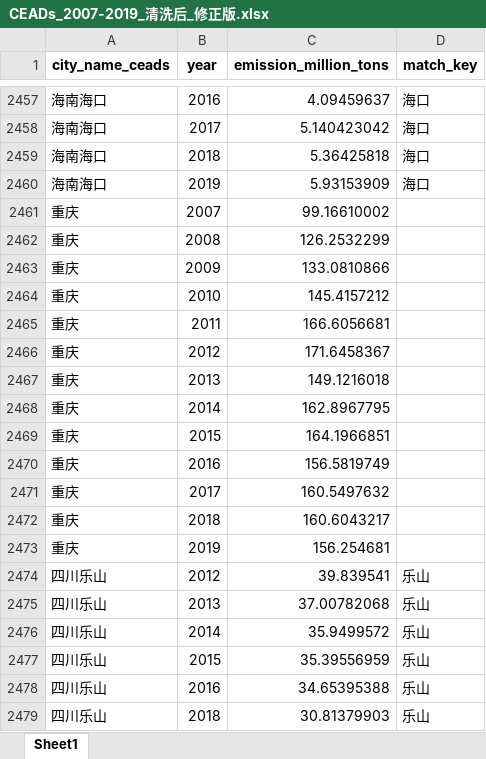
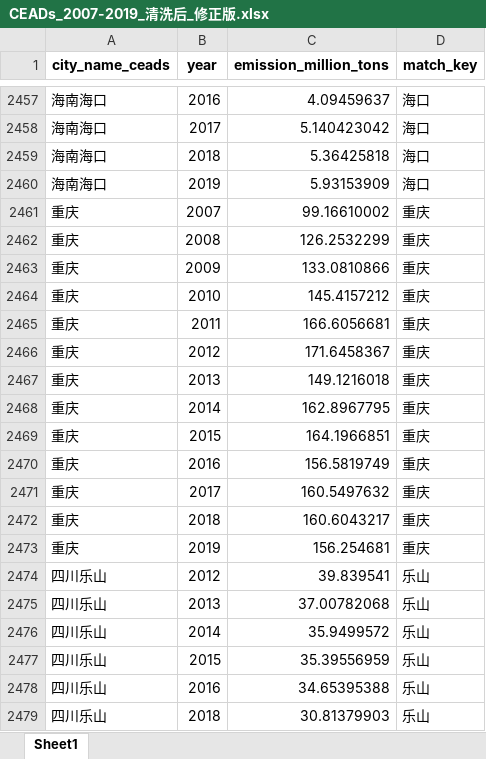
Before and after one commit to biechouwo-coder/G-P, an Excel workbook: 使用CEADs数据/CEADs_2007-2019_清洗后_修正版.xlsx, sheet Sheet1, drawn as a sheet; only a part is shown, gaps mark what is left out; values as stored, in another font and other column widths than the file's, no borders; the diff covers the shown part only; the diff names each change by its address in the sheet, - before the commit and + after, or states it on an @@ line.

```diff
--- a/使用CEADs数据/CEADs_2007-2019_清洗后_修正版.xlsx (sheet Sheet1)
+++ b/使用CEADs数据/CEADs_2007-2019_清洗后_修正版.xlsx (sheet Sheet1)
-D2461:D2473 (match_key): (empty)
+D2461:D2473 (match_key): 重庆
```
Also changed, not shown: 39 edited cells elsewhere in this sheet, 使用CEADs数据/实际GDP_2007-2019_清洗后_修正版.xlsx, 5 other files.
